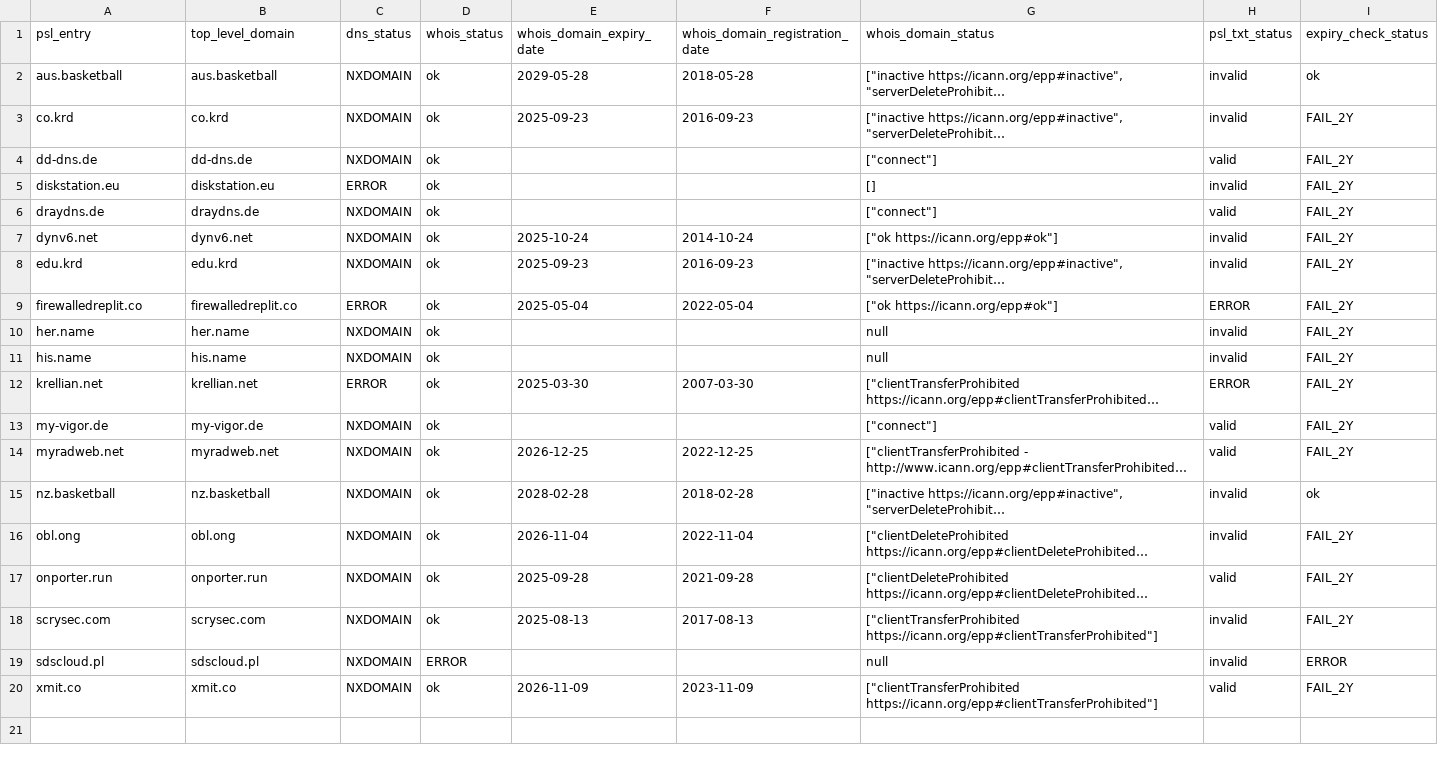
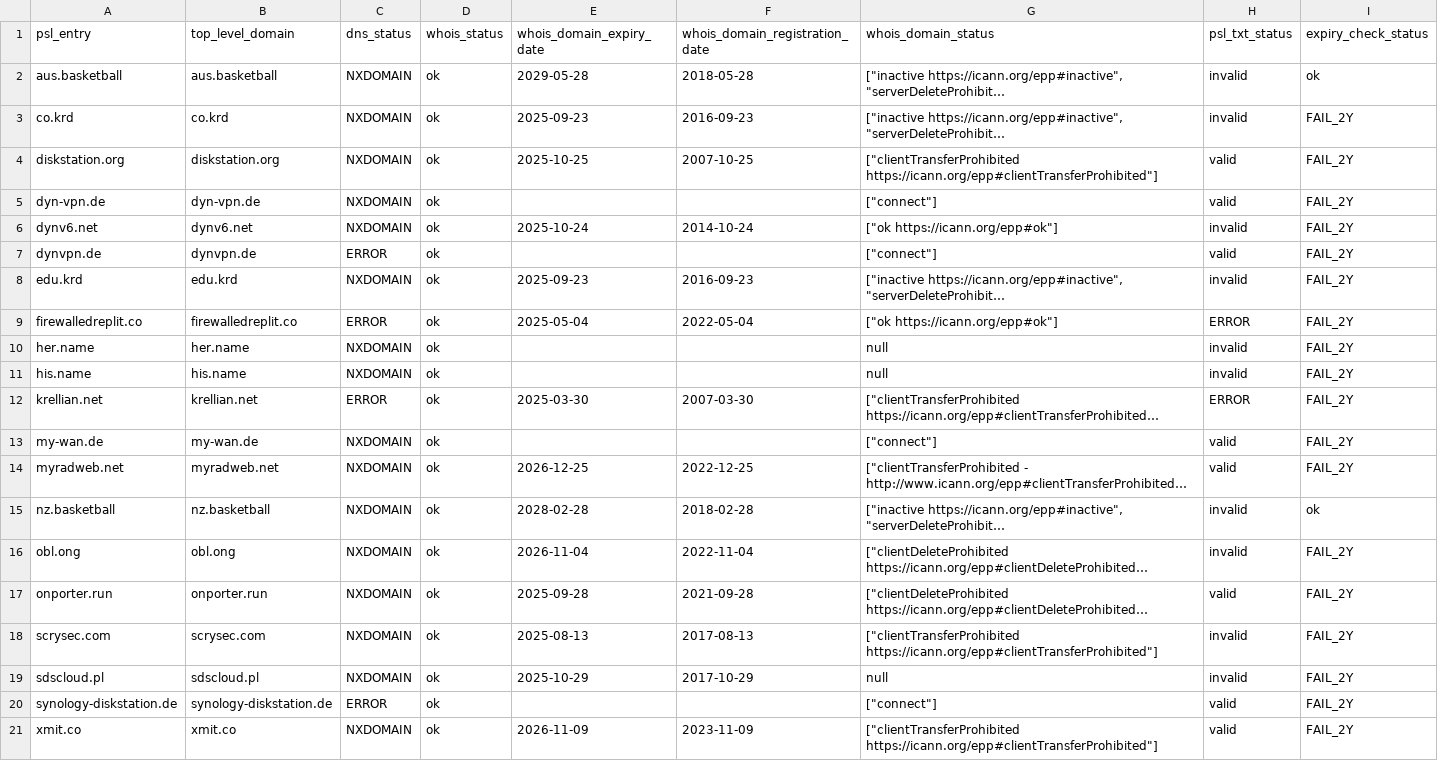
Before and after one commit to groundcat/PSL-private-domains-checker, a CSV file: data/nxdomain.csv, drawn as a sheet; long unchanged cells end in …; removed rows and columns are numbered as before the commit, all else as after; the diff names each change by its address in the sheet, - before the commit and + after, or states it on an @@ line.

```diff
--- a/data/nxdomain.csv
+++ b/data/nxdomain.csv
+row 4: diskstation.org | diskstation.org | NXDOMAIN | ok | 2025-10-25 | 2007-10-25 | ["clientTransferProhibited https://icann.org/epp#clientTransferProhibited"] | valid | FAIL_2Y
-A5 (psl_entry): dd-dns.de
+A5 (psl_entry): dyn-vpn.de
-B5 (top_level_domain): dd-dns.de
+B5 (top_level_domain): dyn-vpn.de
-row 5: diskstation.eu | diskstation.eu | ERROR | ok |  |  | [] | invalid | FAIL_2Y
-row 6: draydns.de | draydns.de | NXDOMAIN | ok |  |  | ["connect"] | valid | FAIL_2Y
+row 7: dynvpn.de | dynvpn.de | ERROR | ok |  |  | ["connect"] | valid | FAIL_2Y
-A13 (psl_entry): my-vigor.de
+A13 (psl_entry): my-wan.de
-B13 (top_level_domain): my-vigor.de
+B13 (top_level_domain): my-wan.de
-D19 (whois_status): ERROR
+D19 (whois_status): ok
-E19 (whois_domain_expiry_date): (empty)
+E19 (whois_domain_expiry_date): 2025-10-29
-F19 (whois_domain_registration_date): (empty)
+F19 (whois_domain_registration_date): 2017-10-29
-I19 (expiry_check_status): ERROR
+I19 (expiry_check_status): FAIL_2Y
+row 20: synology-diskstation.de | synology-diskstation.de | ERROR | ok |  |  | ["connect"] | valid | FAIL_2Y
```
Also changed, not shown: data/all.csv, data/expired.csv, 2 other files.
